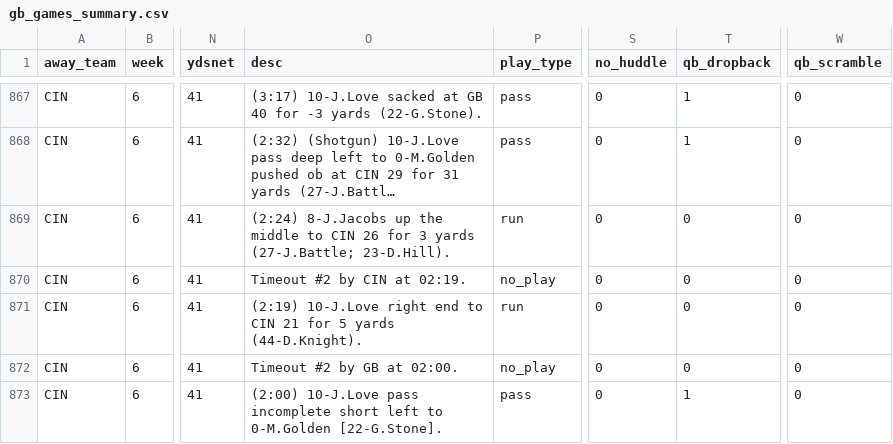
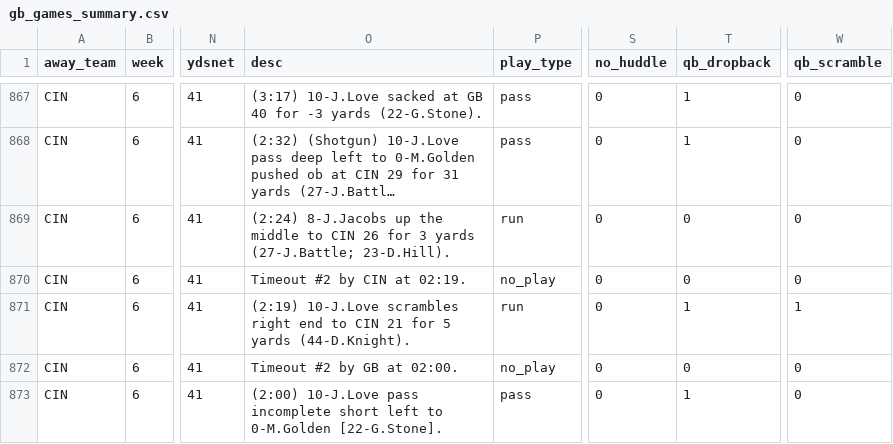
Before and after one commit to datahub/packers-auto-scraper, a CSV file: gb_games_summary.csv, drawn as a sheet; only a part is shown, gaps mark what is left out; long unchanged cells end in …; the diff names each change by its address in the sheet, - before the commit and + after, or states it on an @@ line.

```diff
--- a/gb_games_summary.csv
+++ b/gb_games_summary.csv
-O871 (desc): (2:19) 10-J.Love right end…
+O871 (desc): (2:19) 10-J.Love scrambles right end…
-T871 (qb_dropback): 0
+T871 (qb_dropback): 1
-W871 (qb_scramble): 0
+W871 (qb_scramble): 1
```
